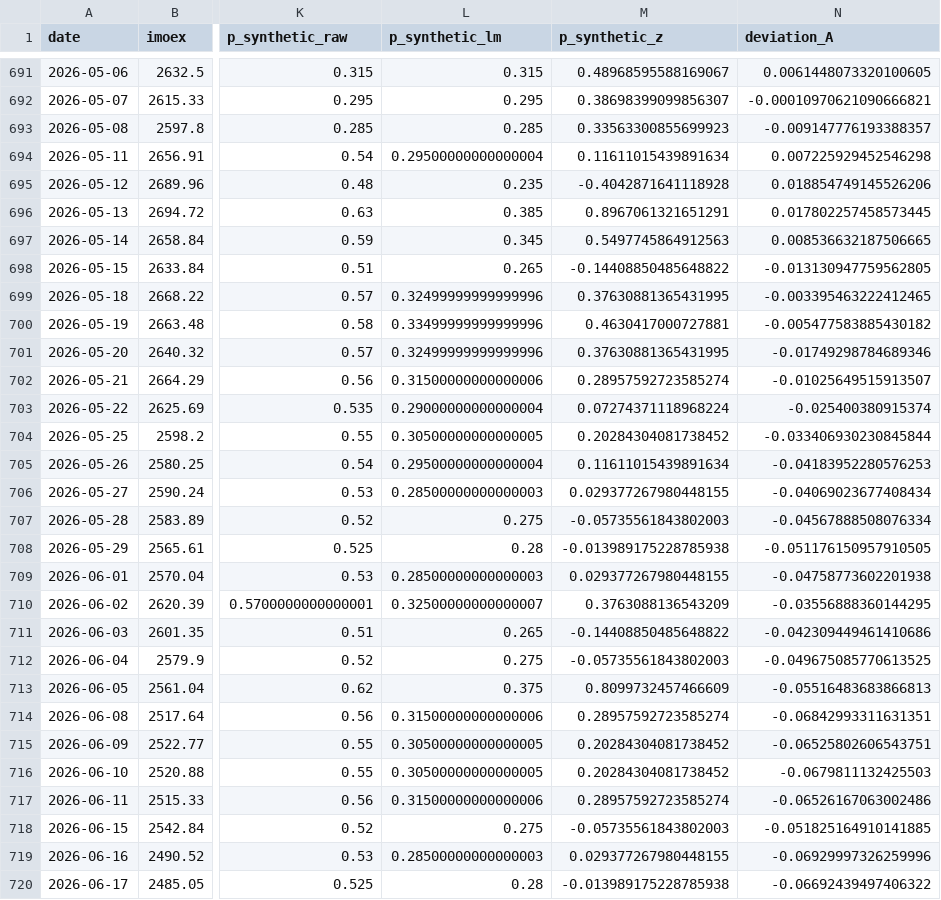
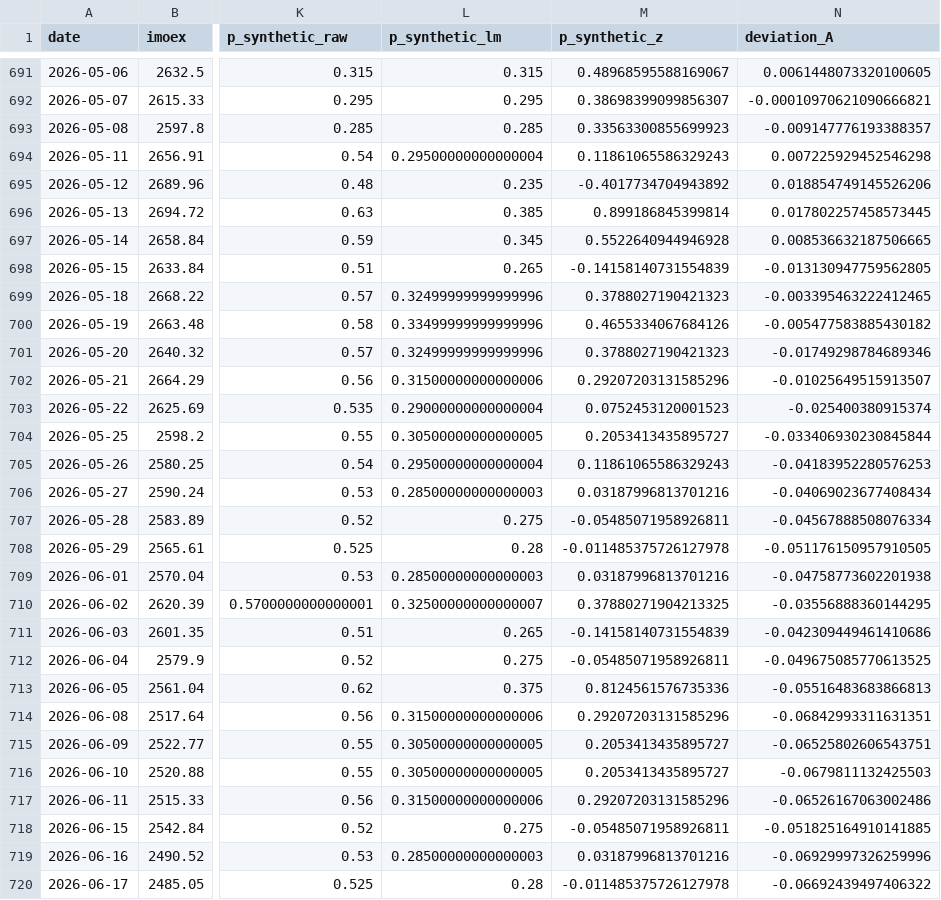
Before and after one commit to davidovaevgeshua-cloud/imoex-dashboard, a CSV file: data/synthetic_index_merged.csv, drawn as a sheet; only a part is shown, gaps mark what is left out; the diff covers the shown part only; the diff names each change by its address in the sheet, - before the commit and + after, or states it on an @@ line.

```diff
--- a/data/synthetic_index_merged.csv
+++ b/data/synthetic_index_merged.csv
-M694 (p_synthetic_z): 0.11611015439891634
+M694 (p_synthetic_z): 0.11861065586329243
-M695 (p_synthetic_z): -0.4042871641118928
+M695 (p_synthetic_z): -0.4017734704943892
-M696 (p_synthetic_z): 0.8967061321651291
+M696 (p_synthetic_z): 0.899186845399814
-M697 (p_synthetic_z): 0.5497745864912563
+M697 (p_synthetic_z): 0.5522640944946928
-M698 (p_synthetic_z): -0.14408850485648822
+M698 (p_synthetic_z): -0.14158140731554839
-M699 (p_synthetic_z): 0.37630881365431995
+M699 (p_synthetic_z): 0.3788027190421323
-M700 (p_synthetic_z): 0.4630417000727881
+M700 (p_synthetic_z): 0.4655334067684126
-M701 (p_synthetic_z): 0.37630881365431995
+M701 (p_synthetic_z): 0.3788027190421323
-M702 (p_synthetic_z): 0.28957592723585274
+M702 (p_synthetic_z): 0.29207203131585296
-M703 (p_synthetic_z): 0.07274371118968224
+M703 (p_synthetic_z): 0.0752453120001523
-M704 (p_synthetic_z): 0.20284304081738452
+M704 (p_synthetic_z): 0.2053413435895727
-M705 (p_synthetic_z): 0.11611015439891634
+M705 (p_synthetic_z): 0.11861065586329243
-M706 (p_synthetic_z): 0.029377267980448155
+M706 (p_synthetic_z): 0.03187996813701216
-M707 (p_synthetic_z): -0.05735561843802003
+M707 (p_synthetic_z): -0.05485071958926811
-M708 (p_synthetic_z): -0.013989175228785938
+M708 (p_synthetic_z): -0.011485375726127978
-M709 (p_synthetic_z): 0.029377267980448155
+M709 (p_synthetic_z): 0.03187996813701216
-M710 (p_synthetic_z): 0.3763088136543209
+M710 (p_synthetic_z): 0.37880271904213325
-M711 (p_synthetic_z): -0.14408850485648822
+M711 (p_synthetic_z): -0.14158140731554839
-M712 (p_synthetic_z): -0.05735561843802003
+M712 (p_synthetic_z): -0.05485071958926811
-M713 (p_synthetic_z): 0.8099732457466609
+M713 (p_synthetic_z): 0.8124561576735336
-M714 (p_synthetic_z): 0.28957592723585274
+M714 (p_synthetic_z): 0.29207203131585296
-M715:M716 (p_synthetic_z): 0.20284304081738452
+M715:M716 (p_synthetic_z): 0.2053413435895727
-M717 (p_synthetic_z): 0.28957592723585274
+M717 (p_synthetic_z): 0.29207203131585296
-M718 (p_synthetic_z): -0.05735561843802003
+M718 (p_synthetic_z): -0.05485071958926811
-M719 (p_synthetic_z): 0.029377267980448155
+M719 (p_synthetic_z): 0.03187996813701216
-M720 (p_synthetic_z): -0.013989175228785938
+M720 (p_synthetic_z): -0.011485375726127978
```
Also changed, not shown: 130 edited cells elsewhere in this file, data/kalshi_KXZELENSKYPUTIN-29-VPUT.csv, data/synthetic_index.csv, 3 other files.
